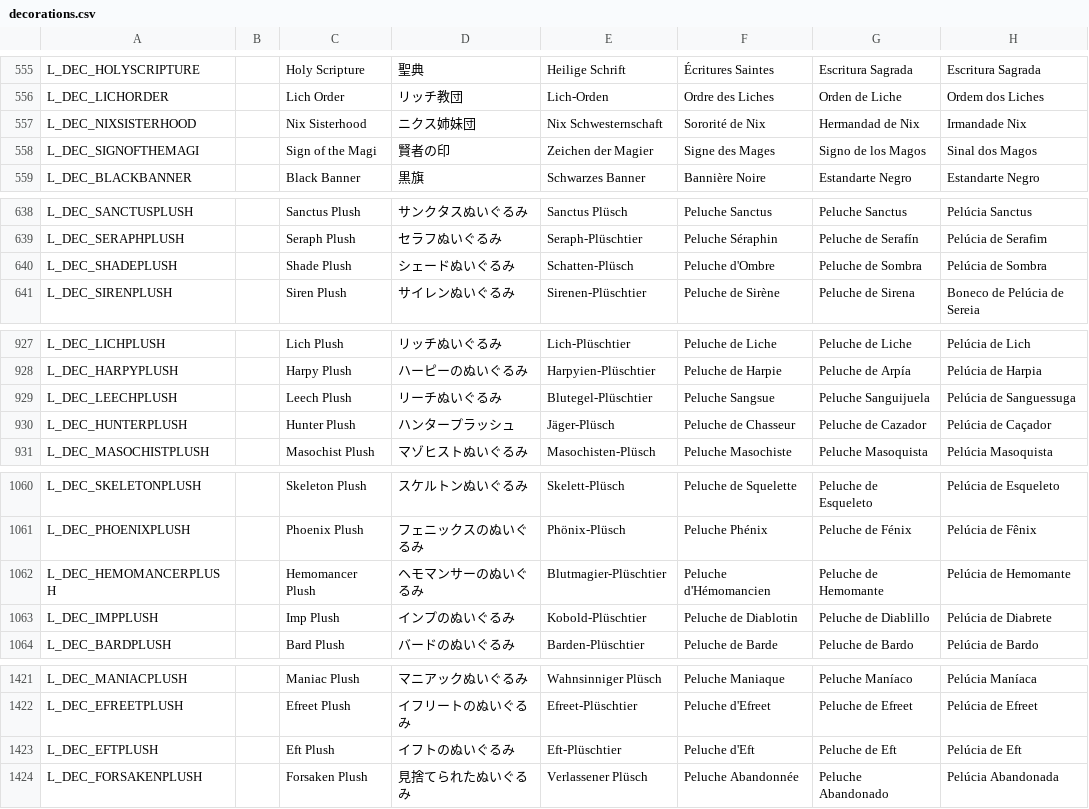
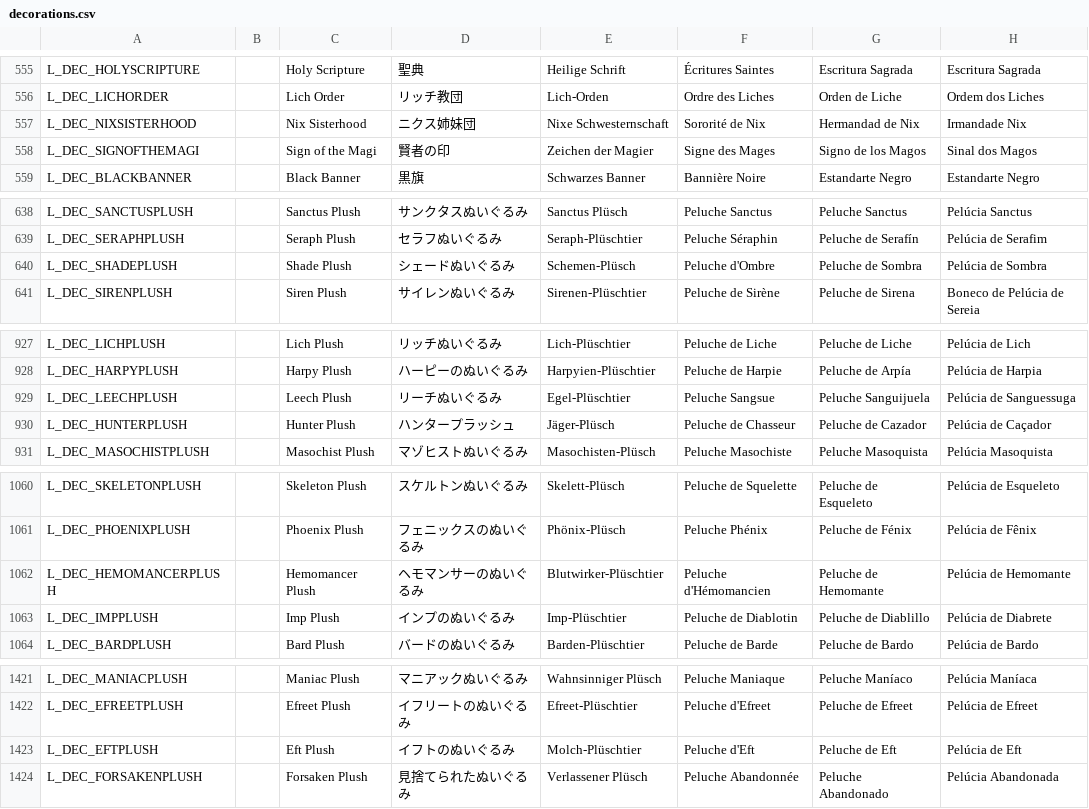
Before and after one commit to DeytonIdaho/Siralim-Ultimate-Deutsch, a CSV file: decorations.csv, drawn as a sheet; only a part is shown, gaps mark what is left out; the diff covers the shown part only; the diff names each change by its address in the sheet, - before the commit and + after, or states it on an @@ line.

```diff
--- a/decorations.csv
+++ b/decorations.csv
-E557: Nix Schwesternschaft
+E557: Nixe Schwesternschaft
-E640: Schatten-Plüsch
+E640: Schemen-Plüsch
-E929: Blutegel-Plüschtier
+E929: Egel-Plüschtier
-E1062: Blutmagier-Plüschtier
+E1062: Blutwirker-Plüschtier
-E1063: Kobold-Plüschtier
+E1063: Imp-Plüschtier
-E1423: Eft-Plüschtier
+E1423: Molch-Plüschtier
```
Also changed, not shown: 6 edited cells elsewhere in this file, codex.csv, overworld.csv, 10 other files.
